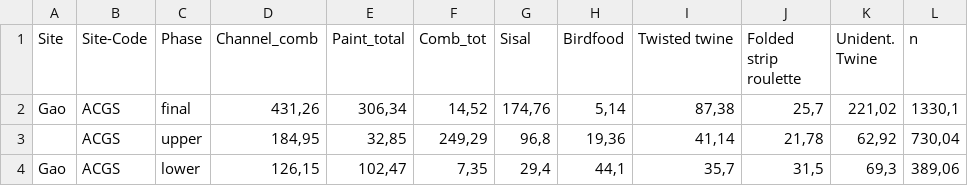
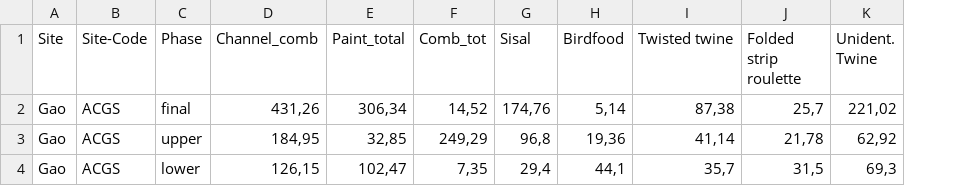
Before and after one commit to AHWA-Lab-Frankfurt/pottery_decor_as_networks, a CSV file: analysis/data/raw_data/Gao.csv, drawn as a sheet; the diff names each change by its address in the sheet, - before the commit and + after, or states it on an @@ line.

Commit message:
implementation of changed gao data

```diff
--- a/analysis/data/raw_data/Gao.csv
+++ b/analysis/data/raw_data/Gao.csv
-column L (n), rows 2-4: 1330,1 | 730,04 | 389,06
-A3 (Site): (empty)
+A3 (Site): Gao
```
Also changed, not shown: 1 other file.
